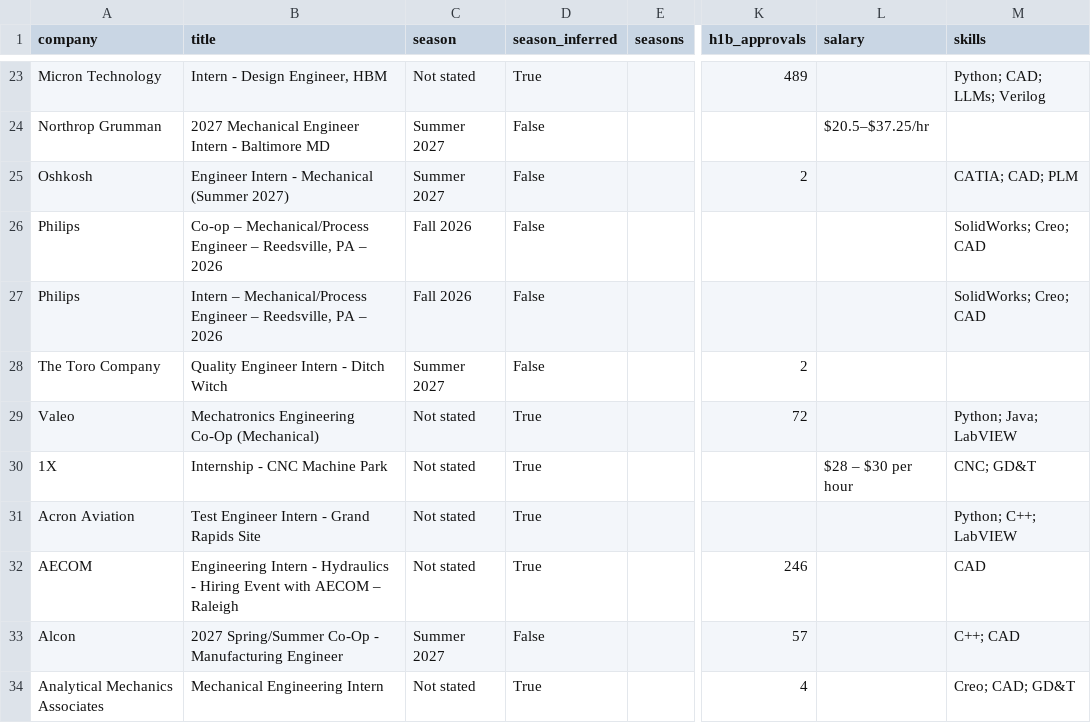
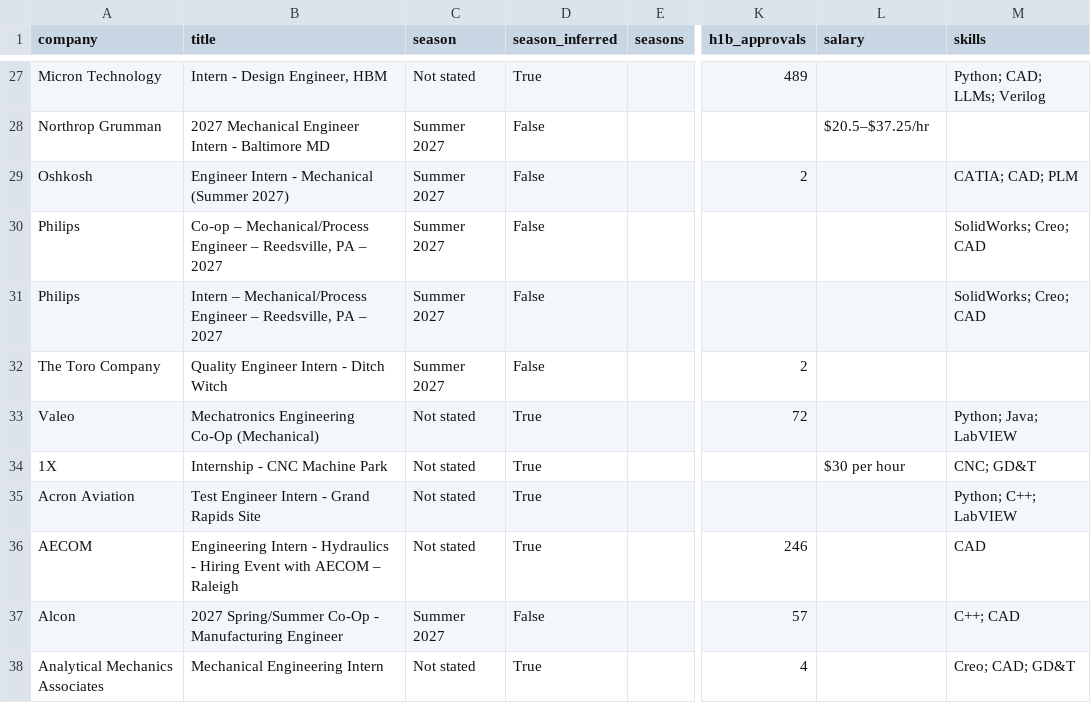
Before and after one commit to pranavd1437/mechanical-aerospace-internship-engine, a CSV file: data/internships.csv, drawn as a sheet; only a part is shown, gaps mark what is left out; addresses are those after the commit; the diff covers the shown part only; the diff names each change by its address in the sheet, - before the commit and + after, or states it on an @@ line.

```diff
--- a/data/internships.csv
+++ b/data/internships.csv
-B30 (title): …PA – 2026
+B30 (title): …PA – 2027
-C30:C31 (season): Fall 2026
+C30:C31 (season): Summer 2027
-B31 (title): …PA – 2026
+B31 (title): …PA – 2027
-L34 (salary): $28 – $30 per hour
+L34 (salary): $30 per hour
```
Also changed, not shown: 5 added rows, 2 removed rows, 1 moved row and 1 edited cell elsewhere in this file, docs/internships.csv, 14 other files.
